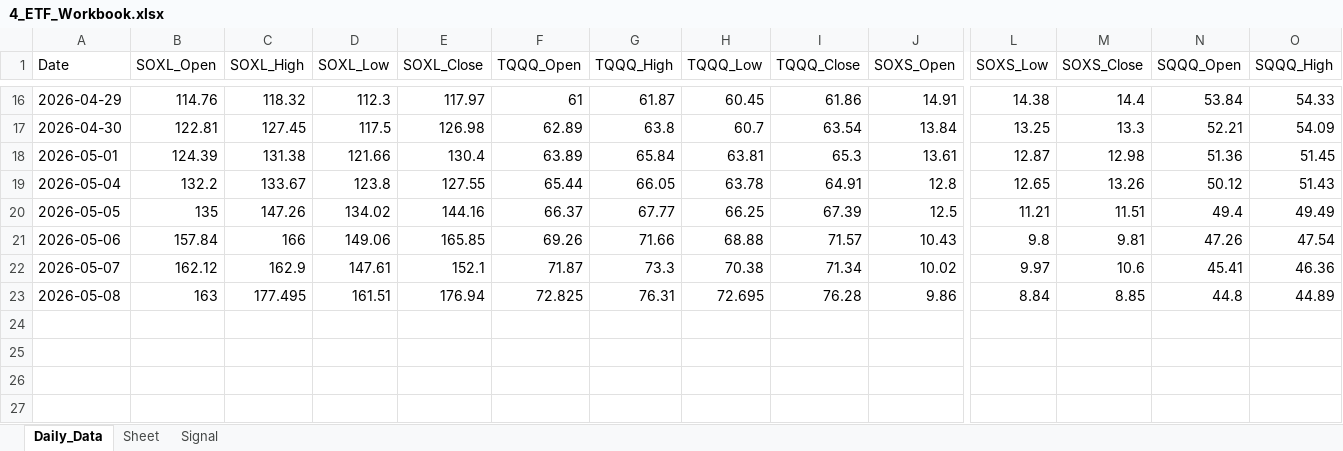
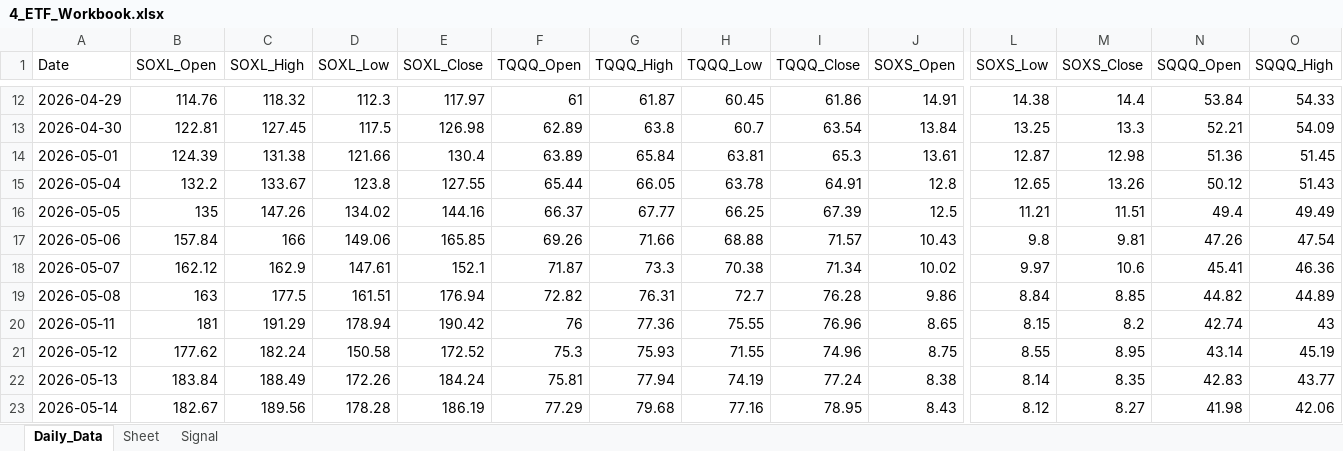
Before and after one commit to mrpink970/sector-research-system, an Excel workbook: data/4_etf/4_ETF_Workbook.xlsx, sheet Daily_Data, drawn as a sheet; only a part is shown, gaps mark what is left out; values as stored, in another font and other column widths than the file's, no borders; addresses are those after the commit; rows hold the shown columns only; the diff covers the shown part only; the diff names each change by its address in the sheet, - before the commit and + after, or states it on an @@ line.

```diff
--- a/data/4_etf/4_ETF_Workbook.xlsx (sheet Daily_Data)
+++ b/data/4_etf/4_ETF_Workbook.xlsx (sheet Daily_Data)
-C19 (SOXL_High): 177.495
+C19 (SOXL_High): 177.5
-F19 (TQQQ_Open): 72.825
+F19 (TQQQ_Open): 72.82
-H19 (TQQQ_Low): 72.695
+H19 (TQQQ_Low): 72.7
-N19 (SQQQ_Open): 44.8
+N19 (SQQQ_Open): 44.82
+row 20: 2026-05-11 | 181 | 191.29 | 178.94 | 190.42 | 76 | 77.36 | 75.55 | 76.96 | 8.65 | 8.15 | 8.2 | 42.74 | 43
+row 21: 2026-05-12 | 177.62 | 182.24 | 150.58 | 172.52 | 75.3 | 75.93 | 71.55 | 74.96 | 8.75 | 8.55 | 8.95 | 43.14 | 45.19
+row 22: 2026-05-13 | 183.84 | 188.49 | 172.26 | 184.24 | 75.81 | 77.94 | 74.19 | 77.24 | 8.38 | 8.14 | 8.35 | 42.83 | 43.77
+row 23: 2026-05-14 | 182.67 | 189.56 | 178.28 | 186.19 | 77.29 | 79.68 | 77.16 | 78.95 | 8.43 | 8.12 | 8.27 | 41.98 | 42.06
```
Also changed, not shown: 4 removed rows and 32 edited cells elsewhere in this sheet, sheet Signal, 1 other file.
